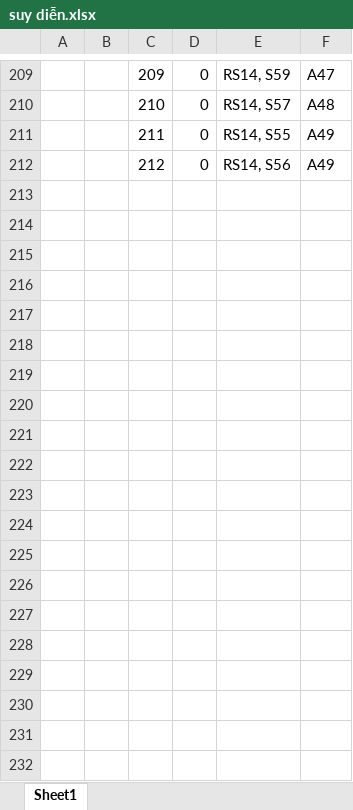
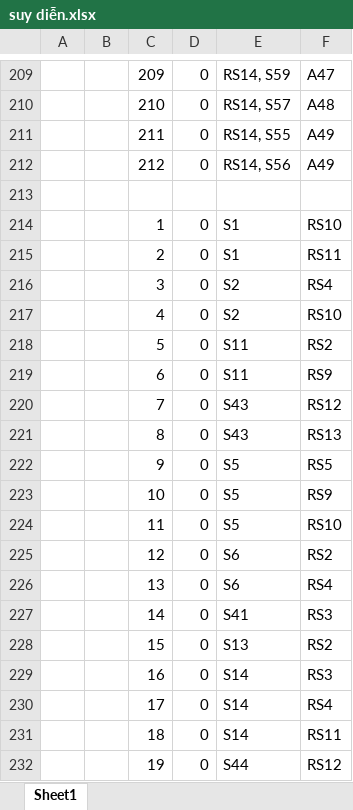
Before and after one commit to HenryTran1604/Childcare-Advisory-Chatbot, an Excel workbook: suy diễn.xlsx, sheet Sheet1, drawn as a sheet; only a part is shown, gaps mark what is left out; values as stored, in another font and other column widths than the file's, no borders; the diff covers the shown part only; the diff names each change by its address in the sheet, - before the commit and + after, or states it on an @@ line.

```diff
--- a/suy diễn.xlsx (sheet Sheet1)
+++ b/suy diễn.xlsx (sheet Sheet1)
+row 213: (empty)
+row 214:  |  | 1 | 0 | S1 | RS10
+row 215:  |  | 2 | 0 | S1 | RS11
+row 216:  |  | 3 | 0 | S2 | RS4
+row 217:  |  | 4 | 0 | S2 | RS10
+row 218:  |  | 5 | 0 | S11 | RS2
+row 219:  |  | 6 | 0 | S11 | RS9
+row 220:  |  | 7 | 0 | S43 | RS12
+row 221:  |  | 8 | 0 | S43 | RS13
+row 222:  |  | 9 | 0 | S5 | RS5
+row 223:  |  | 10 | 0 | S5 | RS9
+row 224:  |  | 11 | 0 | S5 | RS10
+row 225:  |  | 12 | 0 | S6 | RS2
+row 226:  |  | 13 | 0 | S6 | RS4
+row 227:  |  | 14 | 0 | S41 | RS3
+row 228:  |  | 15 | 0 | S13 | RS2
+row 229:  |  | 16 | 0 | S14 | RS3
+row 230:  |  | 17 | 0 | S14 | RS4
+row 231:  |  | 18 | 0 | S14 | RS11
+row 232:  |  | 19 | 0 | S44 | RS12
```
Also changed, not shown: 166 added rows and cell formats elsewhere in this sheet, 14 other files.
